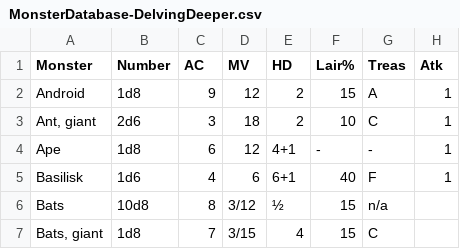
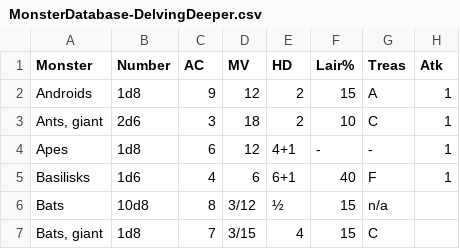
Before and after one commit to danielrcollins1/Arena, a CSV file: MonsterDatabase-DelvingDeeper.csv, drawn as a sheet; only a part is shown; the diff names each change by its address in the sheet, - before the commit and + after, or states it on an @@ line.

Commit message:
Align names of first few entries with DD convention

```diff
--- a/MonsterDatabase-DelvingDeeper.csv
+++ b/MonsterDatabase-DelvingDeeper.csv
-A2 (Monster): Android
+A2 (Monster): Androids
-A3 (Monster): Ant, giant
+A3 (Monster): Ants, giant
-A4 (Monster): Ape
+A4 (Monster): Apes
-A5 (Monster): Basilisk
+A5 (Monster): Basilisks
```
